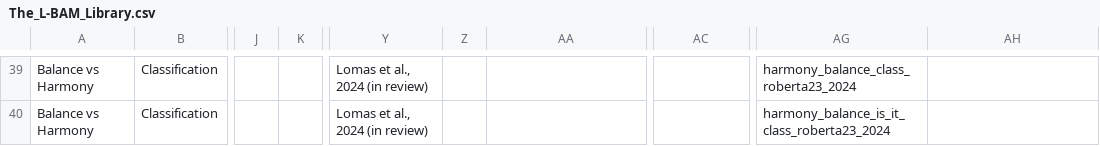
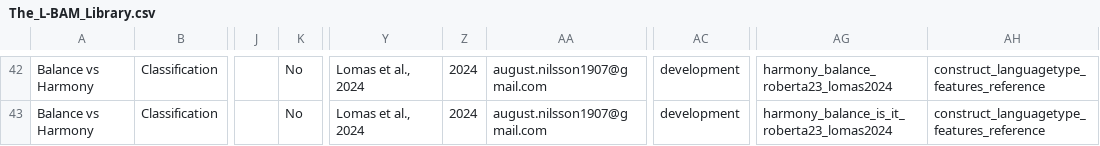
Before and after one commit to OscarKjell/text, a CSV file: inst/extdata/The_L-BAM_Library.csv, drawn as a sheet; only a part is shown, gaps mark what is left out; addresses are those after the commit; the diff covers the shown part only; the diff names each change by its address in the sheet, - before the commit and + after, or states it on an @@ line.

```diff
--- a/inst/extdata/The_L-BAM_Library.csv
+++ b/inst/extdata/The_L-BAM_Library.csv
-K42:K43: (empty)
+K42:K43: No
-Y42:Y43: Lomas et al., 2024 (in review)
+Y42:Y43: Lomas et al., 2024
-Z42:Z43: (empty)
+Z42:Z43: 2024
-AA42:AA43: (empty)
+AA42:AA43: august.nilsson1907@gmail.com
-AC42:AC43: (empty)
+AC42:AC43: development
-AG42: harmony_balance_class_roberta23_2024
+AG42: harmony_balance_roberta23_lomas2024
-AH42:AH43: (empty)
+AH42:AH43: construct_languagetype_features_reference
-AG43: harmony_balance_is_it_class_roberta23_2024
+AG43: harmony_balance_is_it_roberta23_lomas2024
```
Also changed, not shown: 3 added rows and 69 edited cells elsewhere in this file, 10 other files.
